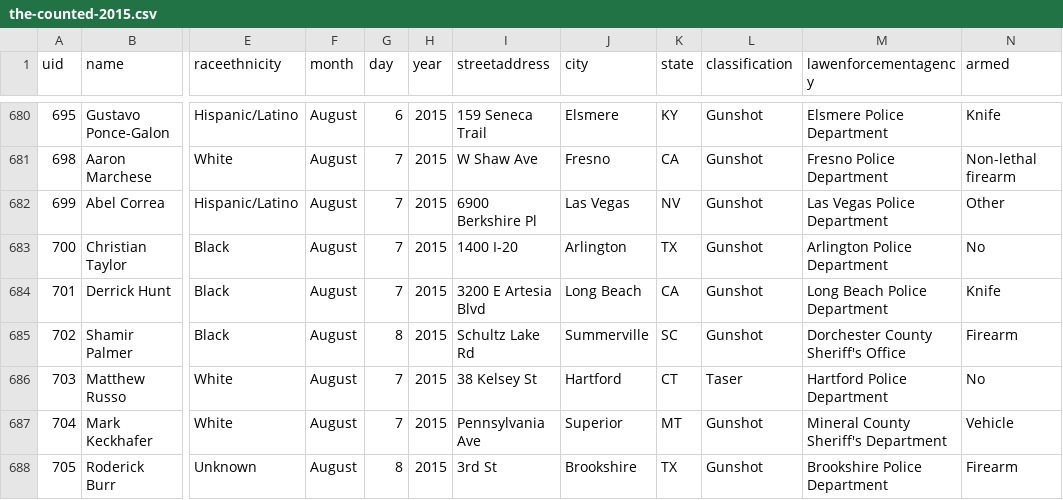
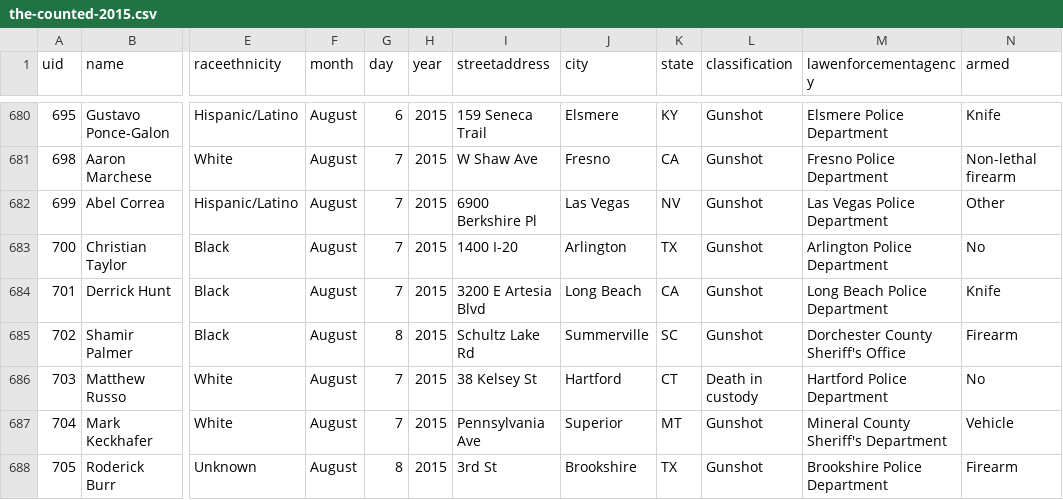
Before and after one commit to flother/thecounted, a CSV file: data/the-counted-2015.csv, drawn as a sheet; only a part is shown, gaps mark what is left out; the diff names each change by its address in the sheet, - before the commit and + after, or states it on an @@ line.

Commit message:
Update Matthew Russo

```diff
--- a/data/the-counted-2015.csv
+++ b/data/the-counted-2015.csv
-L686 (classification): Taser
+L686 (classification): Death in custody
```
